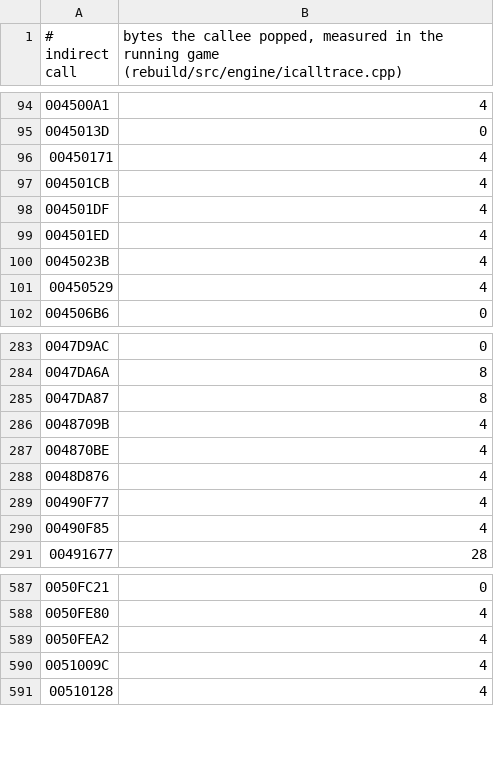
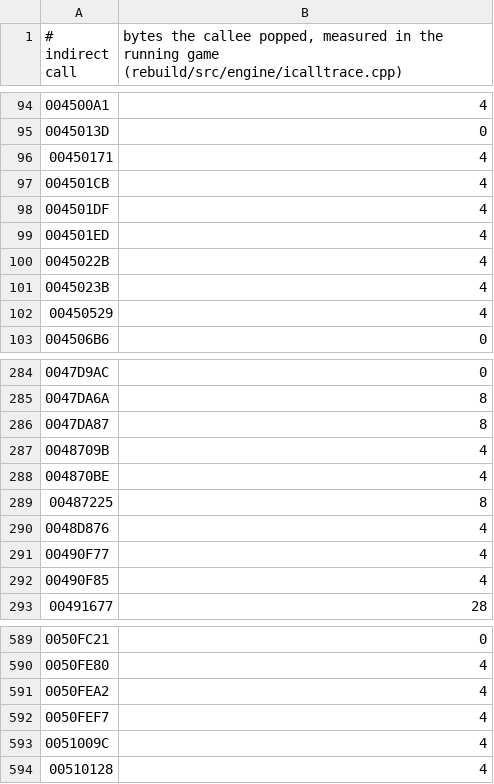
Before and after one commit to Leftaseer/AttT-Fix, a TSV file: decomp/symbols/attt_icall_pops.tsv, drawn as a sheet; only a part is shown, gaps mark what is left out.

```diff
--- a/decomp/symbols/attt_icall_pops.tsv
+++ b/decomp/symbols/attt_icall_pops.tsv
@@ -99,2 +99,3 @@
 004501ED	4
+0045022B	4
 0045023B	4
@@ -287,2 +288,3 @@
 004870BE	4
+00487225	8
 0048D876	4
@@ -589,2 +591,3 @@
 0050FEA2	4
+0050FEF7	4
 0051009C	4
```
